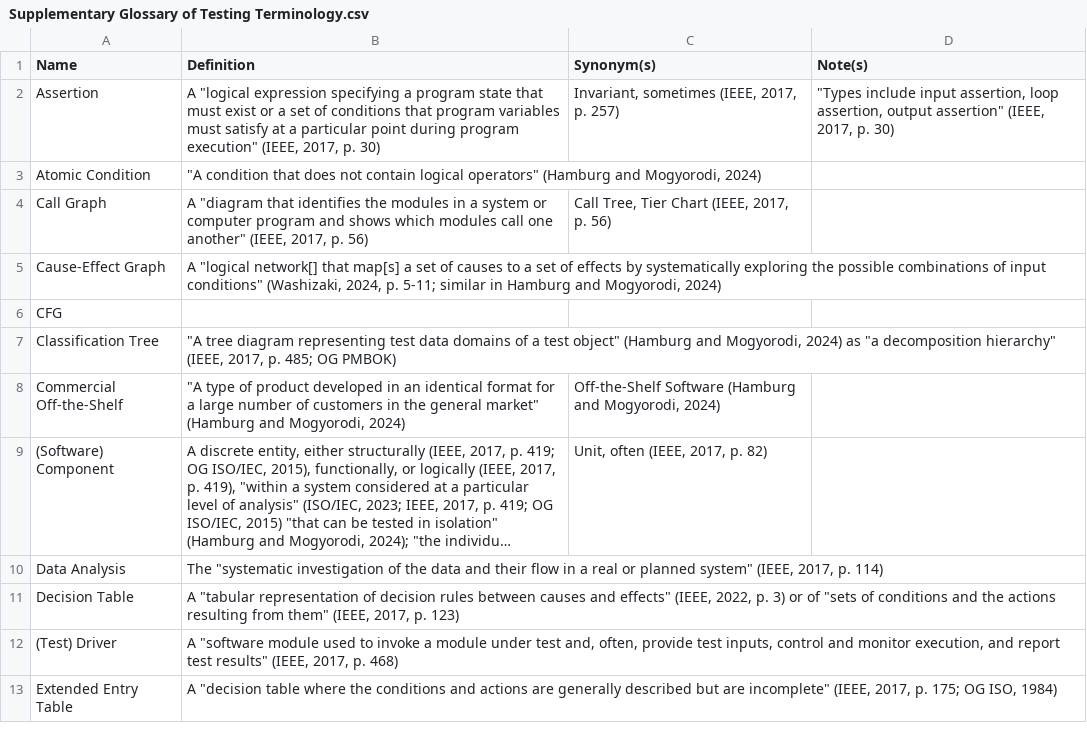
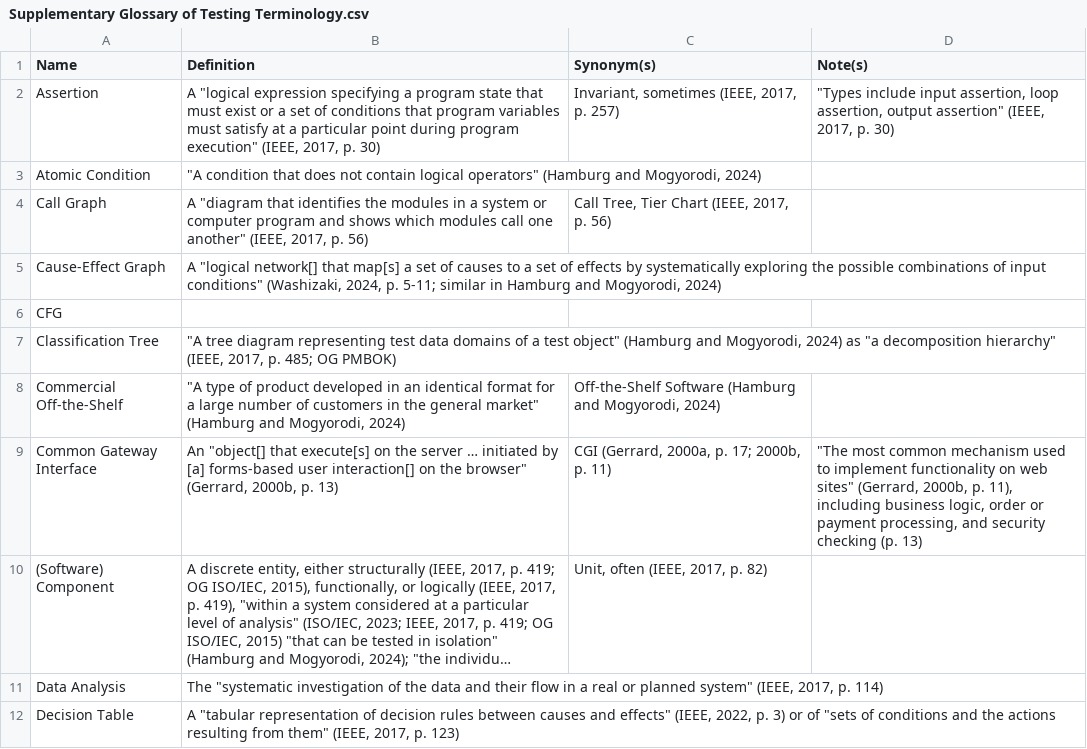
Before and after one commit to samm82/TestingTesting, a CSV file: Supplementary Glossary of Testing Terminology.csv, drawn as a sheet; only a part is shown; the shorter side is filled out with more unchanged rows; long unchanged cells end in …; the diff names each change by its address in the sheet, - before the commit and + after, or states it on an @@ line.

```diff
--- a/Supplementary Glossary of Testing Terminology.csv
+++ b/Supplementary Glossary of Testing Terminology.csv
+row 9: Common Gateway Interface | An "object[] that execute[s] on the server … initiated by [a] forms-based user interaction[] on the browser" (Gerrard, 2000b, p. 13) | CGI (Gerrard, 2000a, p. 17; 2000b, p. 11) | "The most common mechanism used to implement functionality on web sites" (Gerrard, 2000b, p. 11), including business logic, order or payment processing, and security checking (p. 13)
```
Also changed, not shown: Glossary of Software Qualities.csv, Glossary of Testing Approaches.csv, 3 other files.
